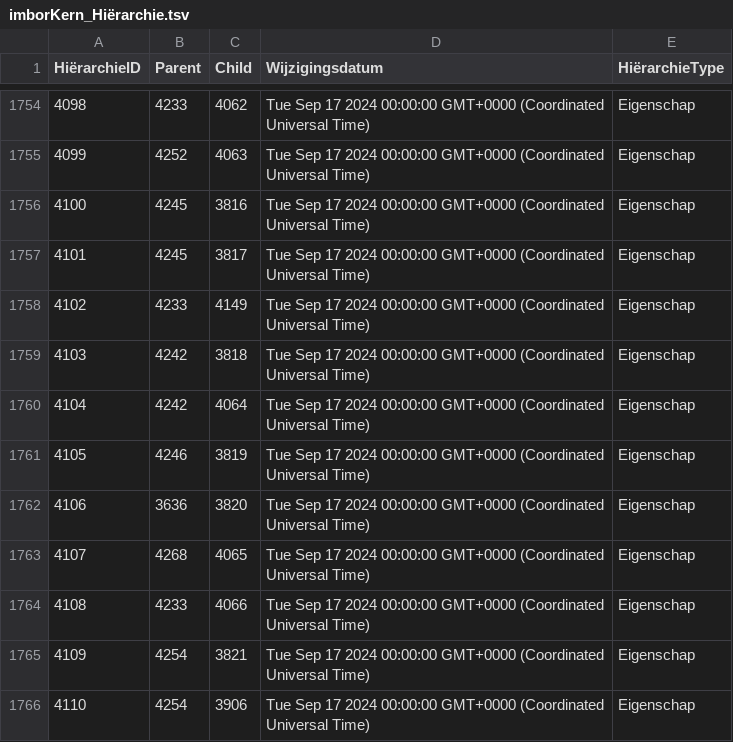
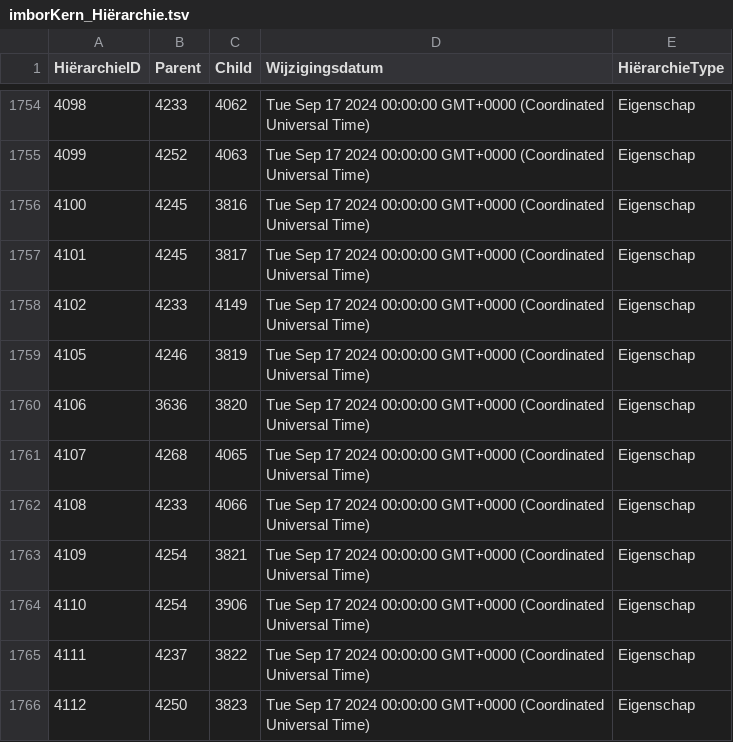
Before and after one commit to Stichting-CROW/imbor-development, a TSV file: data/tsv/imborKern_Hiërarchie.tsv, drawn as a sheet; only a part is shown, gaps mark what is left out; the shorter side is filled out with more unchanged rows.

```diff
--- a/data/tsv/imborKern_Hiërarchie.tsv
+++ b/data/tsv/imborKern_Hiërarchie.tsv
@@ -1758,4 +1758,2 @@ HiërarchieID	Parent	Child	Wijzigingsdatum	HiërarchieType
 4102	4233	4149	Tue Sep 17 2024 00:00:00 GMT+0000 (Coordinated Universal Time)	Eigenschap
-4103	4242	3818	Tue Sep 17 2024 00:00:00 GMT+0000 (Coordinated Universal Time)	Eigenschap
-4104	4242	4064	Tue Sep 17 2024 00:00:00 GMT+0000 (Coordinated Universal Time)	Eigenschap
 4105	4246	3819	Tue Sep 17 2024 00:00:00 GMT+0000 (Coordinated Universal Time)	Eigenschap
```
Also changed, not shown: data/tsv/imborKern_Attributen.tsv, data/tsv/imborKern_HiërarchieElementen.tsv, 2 other files.
